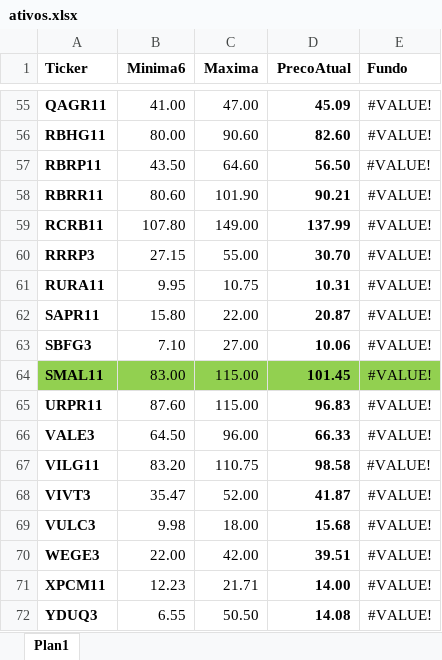
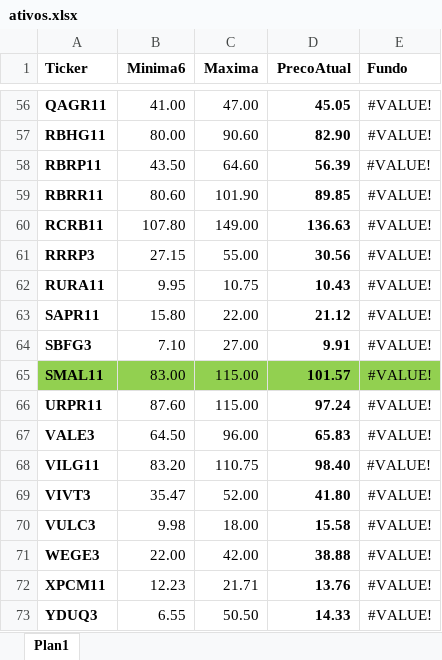
Before and after one commit to ebilieri/cotacao_metatrader5, an Excel workbook: ativos.xlsx, sheet Plan1, drawn as a sheet; only a part is shown, gaps mark what is left out; values as stored, in another font and other column widths than the file's, no borders; conditional formats not drawn; addresses are those after the commit; the diff covers the shown part only; the diff names each change by its address in the sheet, - before the commit and + after, or states it on an @@ line.

Commit message:
atualizacao planilha

```diff
--- a/ativos.xlsx (sheet Plan1)
+++ b/ativos.xlsx (sheet Plan1)
-D56 (PrecoAtual): 45.09
+D56 (PrecoAtual): 45.05
-D57 (PrecoAtual): 82.60
+D57 (PrecoAtual): 82.90
-D58 (PrecoAtual): 56.50
+D58 (PrecoAtual): 56.39
-D59 (PrecoAtual): 90.21
+D59 (PrecoAtual): 89.85
-D60 (PrecoAtual): 137.99
+D60 (PrecoAtual): 136.63
-D61 (PrecoAtual): 30.70
+D61 (PrecoAtual): 30.56
-D62 (PrecoAtual): 10.31
+D62 (PrecoAtual): 10.43
-D63 (PrecoAtual): 20.87
+D63 (PrecoAtual): 21.12
-D64 (PrecoAtual): 10.06
+D64 (PrecoAtual): 9.91
-D65 (PrecoAtual): 101.45
+D65 (PrecoAtual): 101.57
-D66 (PrecoAtual): 96.83
+D66 (PrecoAtual): 97.24
-D67 (PrecoAtual): 66.33
+D67 (PrecoAtual): 65.83
-D68 (PrecoAtual): 98.58
+D68 (PrecoAtual): 98.40
-D69 (PrecoAtual): 41.87
+D69 (PrecoAtual): 41.80
-D70 (PrecoAtual): 15.68
+D70 (PrecoAtual): 15.58
-D71 (PrecoAtual): 39.51
+D71 (PrecoAtual): 38.88
-D72 (PrecoAtual): 14.00
+D72 (PrecoAtual): 13.76
-D73 (PrecoAtual): 14.08
+D73 (PrecoAtual): 14.33
```
Also changed, not shown: 1 added row and 50 edited cells elsewhere in this sheet, formulas that keep their value.
